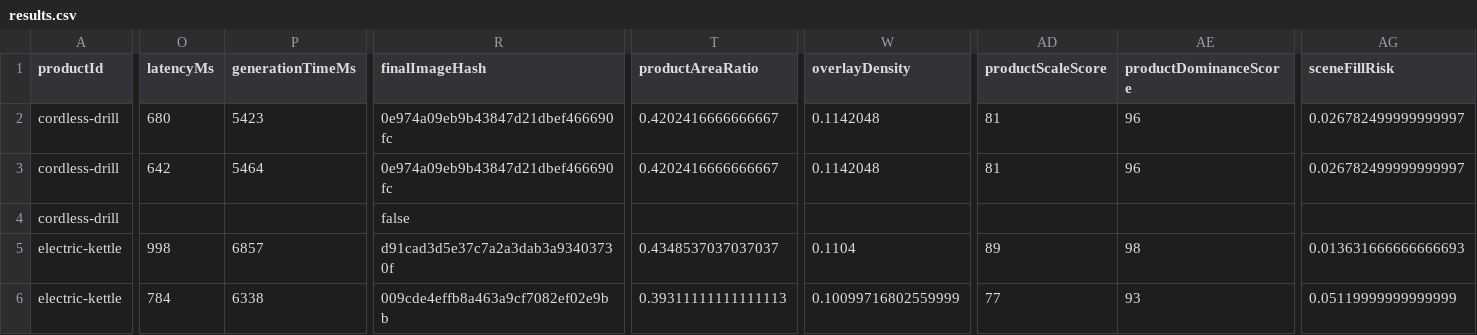
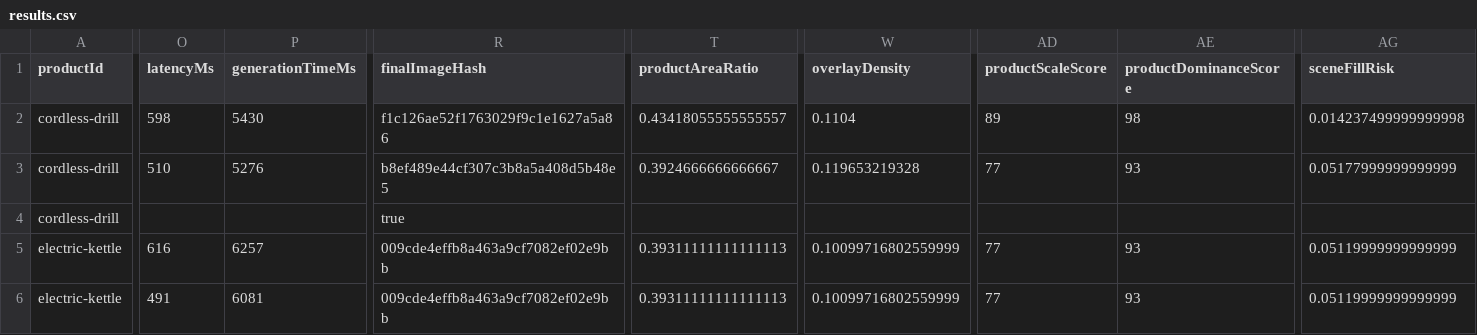
Before and after one commit to egmen1-dev/design-ai, a CSV file: marketplace-infographic/benchmark/results.csv, drawn as a sheet; only a part is shown, gaps mark what is left out; the diff covers the shown part only; the diff names each change by its address in the sheet, - before the commit and + after, or states it on an @@ line.

```diff
--- a/marketplace-infographic/benchmark/results.csv
+++ b/marketplace-infographic/benchmark/results.csv
-O2 (latencyMs): 680
+O2 (latencyMs): 598
-P2 (generationTimeMs): 5423
+P2 (generationTimeMs): 5430
-R2 (finalImageHash): 0e974a09eb9b43847d21dbef466690fc
+R2 (finalImageHash): f1c126ae52f1763029f9c1e1627a5a86
-T2 (productAreaRatio): 0.4202416666666667
+T2 (productAreaRatio): 0.43418055555555557
-W2 (overlayDensity): 0.1142048
+W2 (overlayDensity): 0.1104
-AD2 (productScaleScore): 81
+AD2 (productScaleScore): 89
-AE2 (productDominanceScore): 96
+AE2 (productDominanceScore): 98
-AG2 (sceneFillRisk): 0.026782499999999997
+AG2 (sceneFillRisk): 0.014237499999999998
-O3 (latencyMs): 642
+O3 (latencyMs): 510
-P3 (generationTimeMs): 5464
+P3 (generationTimeMs): 5276
-R3 (finalImageHash): 0e974a09eb9b43847d21dbef466690fc
+R3 (finalImageHash): b8ef489e44cf307c3b8a5a408d5b48e5
-T3 (productAreaRatio): 0.4202416666666667
+T3 (productAreaRatio): 0.3924666666666667
-W3 (overlayDensity): 0.1142048
+W3 (overlayDensity): 0.119653219328
-AD3 (productScaleScore): 81
+AD3 (productScaleScore): 77
-AE3 (productDominanceScore): 96
+AE3 (productDominanceScore): 93
-AG3 (sceneFillRisk): 0.026782499999999997
+AG3 (sceneFillRisk): 0.05177999999999999
-R4 (finalImageHash): false
+R4 (finalImageHash): true
-O5 (latencyMs): 998
+O5 (latencyMs): 616
-P5 (generationTimeMs): 6857
+P5 (generationTimeMs): 6257
-R5 (finalImageHash): d91cad3d5e37c7a2a3dab3a93403730f
+R5 (finalImageHash): 009cde4effb8a463a9cf7082ef02e9bb
-T5 (productAreaRatio): 0.4348537037037037
+T5 (productAreaRatio): 0.39311111111111113
-W5 (overlayDensity): 0.1104
+W5 (overlayDensity): 0.10099716802559999
-AD5 (productScaleScore): 89
+AD5 (productScaleScore): 77
-AE5 (productDominanceScore): 98
+AE5 (productDominanceScore): 93
-AG5 (sceneFillRisk): 0.013631666666666693
+AG5 (sceneFillRisk): 0.05119999999999999
-O6 (latencyMs): 784
+O6 (latencyMs): 491
-P6 (generationTimeMs): 6338
+P6 (generationTimeMs): 6081
```
Also changed, not shown: 26 edited cells elsewhere in this file, 13 other files.
